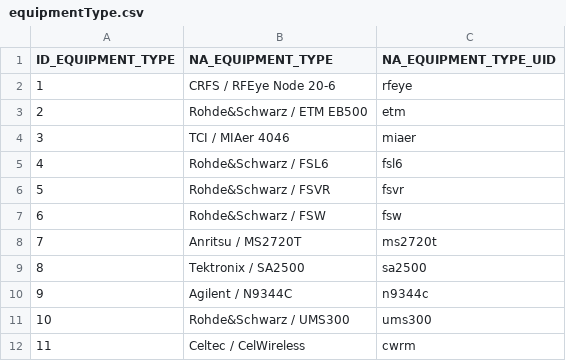
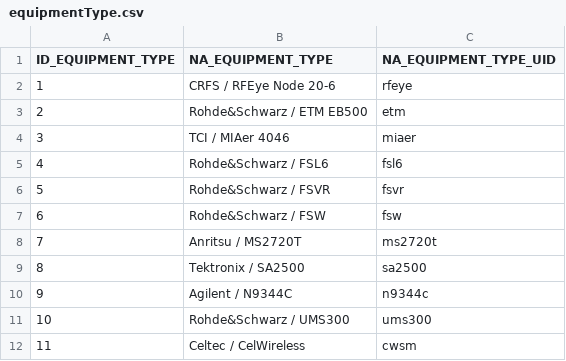
Before and after one commit to InovaFiscaliza/RF.Fusion, a CSV file: src/mariadb/scripts/equipmentType.csv, drawn as a sheet.

```diff
--- a/src/mariadb/scripts/equipmentType.csv
+++ b/src/mariadb/scripts/equipmentType.csv
@@ -11,2 +11,2 @@ ID_EQUIPMENT_TYPE,NA_EQUIPMENT_TYPE,NA_EQUIPMENT_TYPE_UID
 10,Rohde&Schwarz / UMS300,ums300
-11,Celtec / CelWireless,cwrm
+11,Celtec / CelWireless,cwsm
```
Also changed, not shown: 43 other files.
